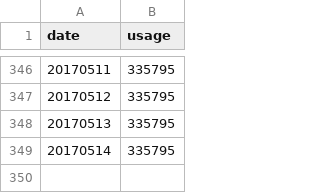
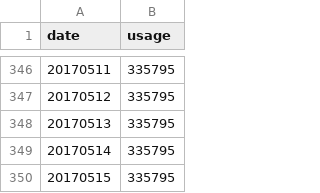
Before and after one commit to GaobinWang/Crawler, a CSV file: BicycleHZ/data.csv, drawn as a sheet; only a part is shown, gaps mark what is left out.

Commit message:
usage data

```diff
--- a/BicycleHZ/data.csv
+++ b/BicycleHZ/data.csv
@@ -349 +349,2 @@ date,usage
 20170514,335795
+20170515,335795
```
